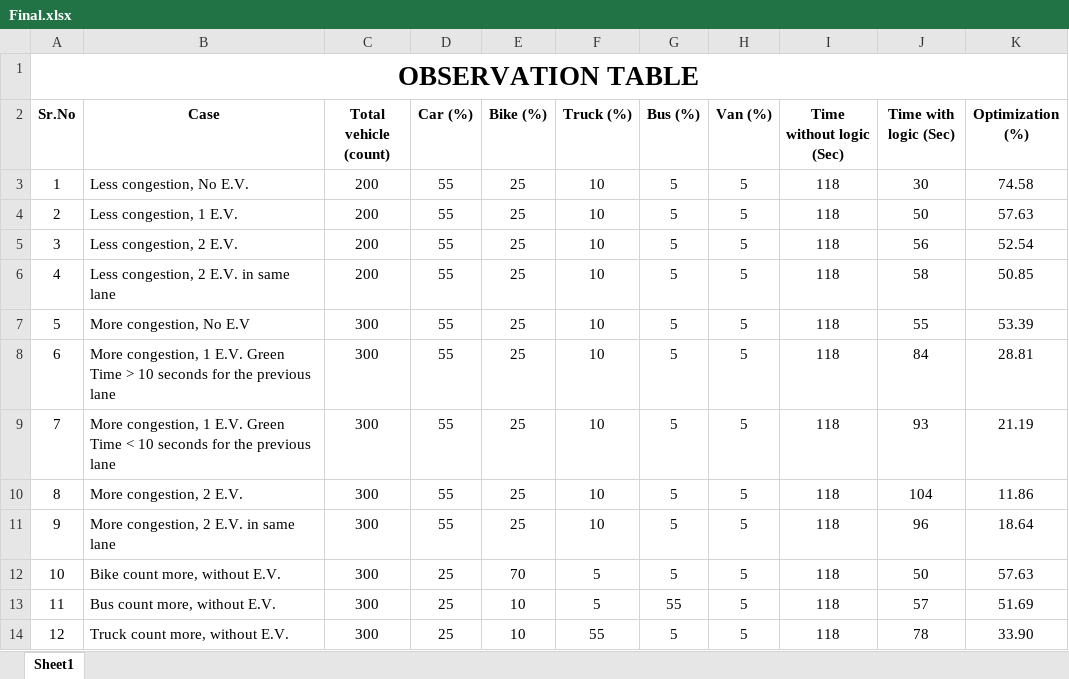
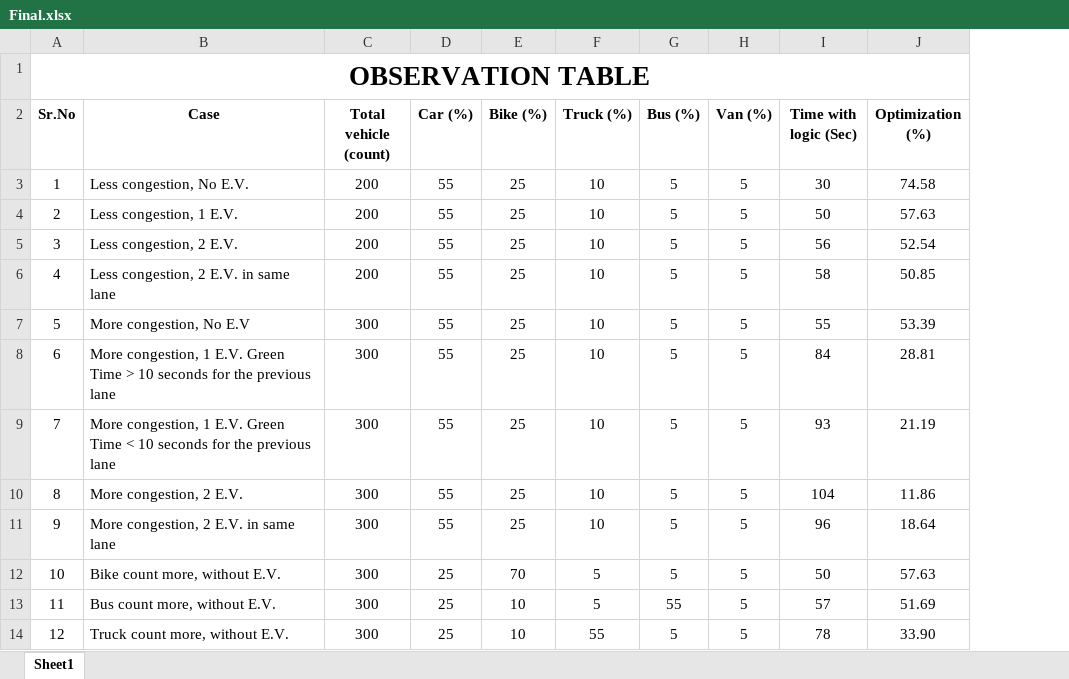
Before and after one commit to anusha130306/Juncation-IQ-Smart-Traffic-Management-System, an Excel workbook: PPT's/Final.xlsx, sheet Sheet1, drawn as a sheet; only a part is shown; values as stored, in another font and other column widths than the file's, no borders; the diff names each change by its address in the sheet, - before the commit and + after, or states it on an @@ line.

Commit message:
modified:   Isolation/Editfile.rou.xml 	new file:   PPT's/Final PBL PPT.pdf 	new file:   PPT's/Final Report MP3.docx 	new file:   PPT's/Final Report MP3.pdf 	modified:   PPT's/Final observation by count.pdf 	modified:   PPT's/Final.xlsx 	new file:   PPT's/PBL Poster.png

```diff
--- a/PPT's/Final.xlsx (sheet Sheet1)
+++ b/PPT's/Final.xlsx (sheet Sheet1)
-column I (Time without logic (Sec)), rows 3-14: all 118
```
Also changed, not shown: formulas that keep their value, 6 other files.
